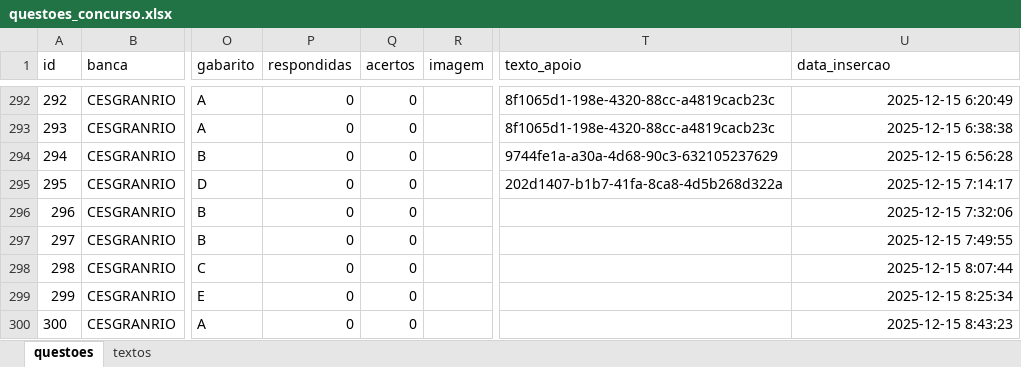
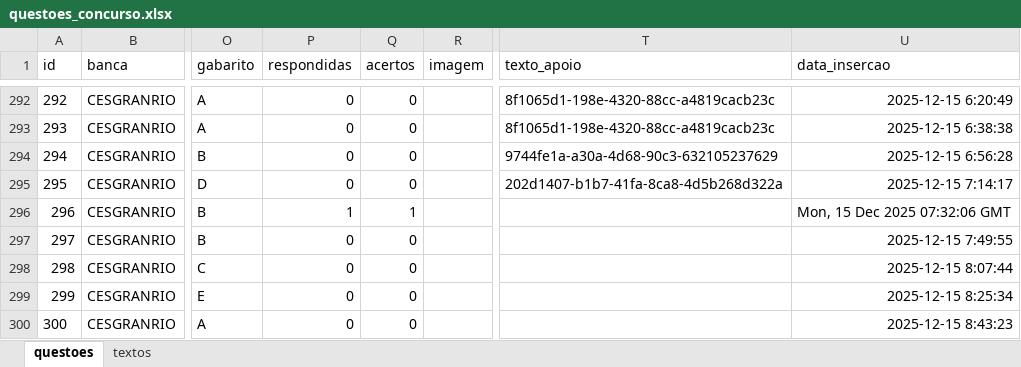
Before and after one commit to Lucas-Oliveira-wd/simulado, an Excel workbook: banco_de_dados/questoes_concurso.xlsx, sheet questoes, drawn as a sheet; only a part is shown, gaps mark what is left out; values as stored, in another font and other column widths than the file's, no borders; the diff covers the shown part only; the diff names each change by its address in the sheet, - before the commit and + after, or states it on an @@ line.

Commit message:
:checkered_flag: logica de randomização por respostas e datas implementadas, indo para um melhoramento

```diff
--- a/banco_de_dados/questoes_concurso.xlsx (sheet questoes)
+++ b/banco_de_dados/questoes_concurso.xlsx (sheet questoes)
-P296 (respondidas): 0
+P296 (respondidas): 1
-Q296 (acertos): 0
+Q296 (acertos): 1
-U296 (data_insercao): 2025-12-15 7:32:06
+U296 (data_insercao): Mon, 15 Dec 2025 07:32:06 GMT
```
Also changed, not shown: 80 edited cells elsewhere in this sheet, banco_de_dados/caderno_anotacoes.xlsx, banco_de_dados/historico_respostas.xlsx, 2 other files.
